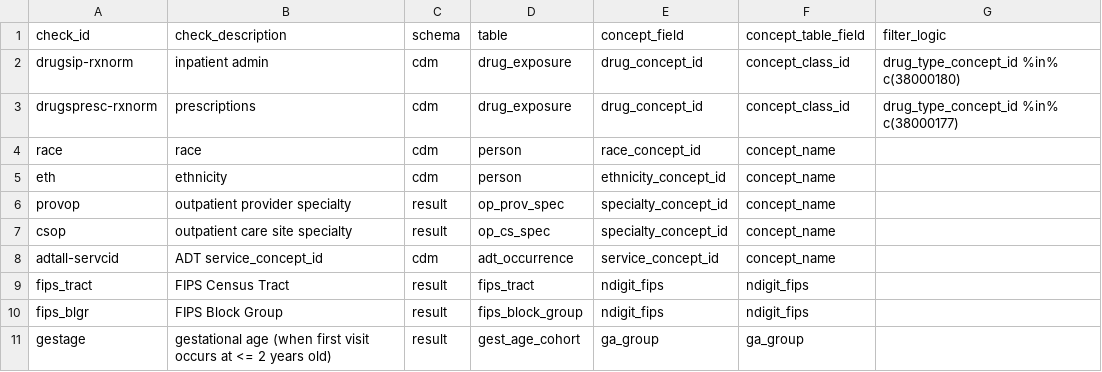
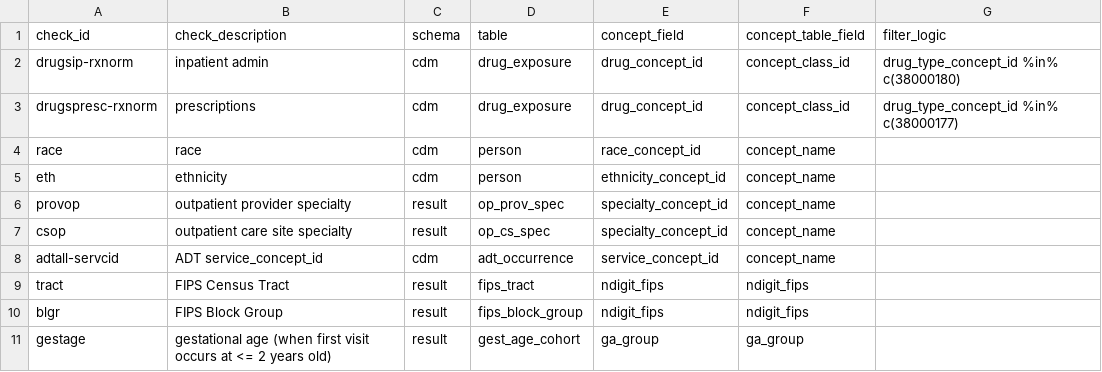
Before and after one commit to PEDSnet/pedsnet_ndq, a CSV file: specs/pedsnet_bmc_table.csv, drawn as a sheet.

```diff
--- a/specs/pedsnet_bmc_table.csv
+++ b/specs/pedsnet_bmc_table.csv
@@ -8,4 +8,4 @@ csop,outpatient care site specialty,result,op_cs_spec,specialty_concept_id,conce
 adtall-servcid,ADT service_concept_id,cdm,adt_occurrence,service_concept_id,concept_name,
-fips_tract,FIPS Census Tract,result,fips_tract,ndigit_fips,ndigit_fips,
-fips_blgr,FIPS Block Group,result,fips_block_group,ndigit_fips,ndigit_fips,
+tract,FIPS Census Tract,result,fips_tract,ndigit_fips,ndigit_fips,
+blgr,FIPS Block Group,result,fips_block_group,ndigit_fips,ndigit_fips,
 gestage,gestational age (when first visit occurs at <= 2 years old),result,gest_age_cohort,ga_group,ga_group,
```
Also changed, not shown: specs/dqa_check_descriptions.csv, specs/new_check_names.csv, 10 other files.
